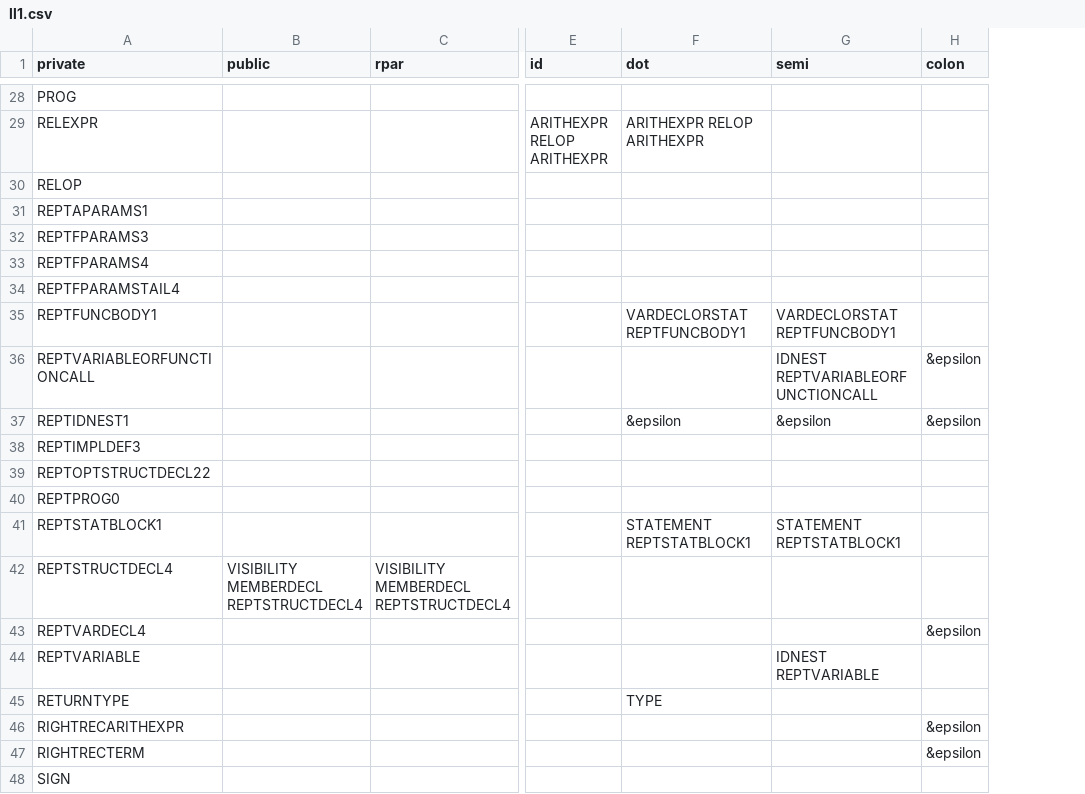
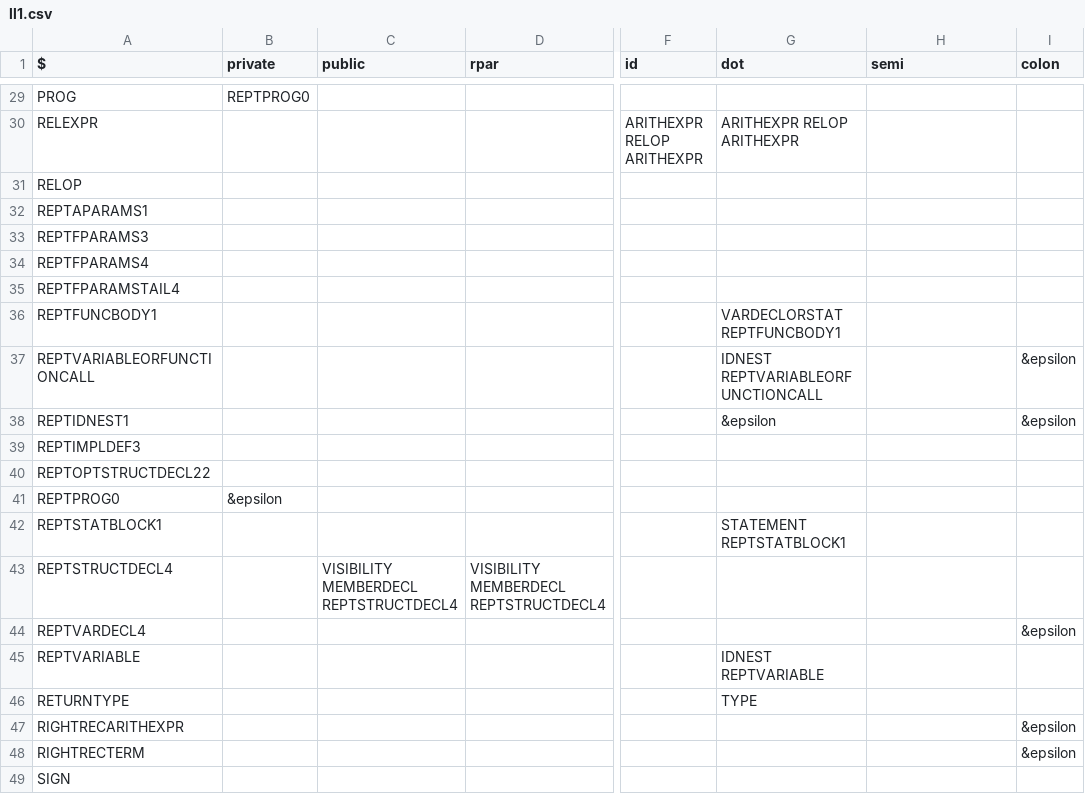
Before and after one commit to williamfedele/OP55NO1, a CSV file: src/parser/grammar/ll1.csv, drawn as a sheet; only a part is shown, gaps mark what is left out; addresses are those after the commit; the diff covers the shown part only; the diff names each change by its address in the sheet, - before the commit and + after, or states it on an @@ line.

```diff
--- a/src/parser/grammar/ll1.csv
+++ b/src/parser/grammar/ll1.csv
+column B (private), rows 29-41: REPTPROG0 |  |  |  |  |  |  |  |  |  |  |  | &epsilon
-A1: private
+A1: $
-H36 (semi): VARDECLORSTAT REPTFUNCBODY1
+H36 (semi): (empty)
-G37 (dot): (empty)
+G37 (dot): IDNEST REPTVARIABLEORFUNCTIONCALL
-H37 (semi): IDNEST REPTVARIABLEORFUNCTIONCALL
+H37 (semi): (empty)
-H38 (semi): &epsilon
+H38 (semi): (empty)
-H42 (semi): STATEMENT REPTSTATBLOCK1
+H42 (semi): (empty)
-G45 (dot): (empty)
+G45 (dot): IDNEST REPTVARIABLE
-H45 (semi): IDNEST REPTVARIABLE
+H45 (semi): (empty)
```
Also changed, not shown: 2 added rows, 1 moved row and 13 edited cells elsewhere in this file, 3 other files.
